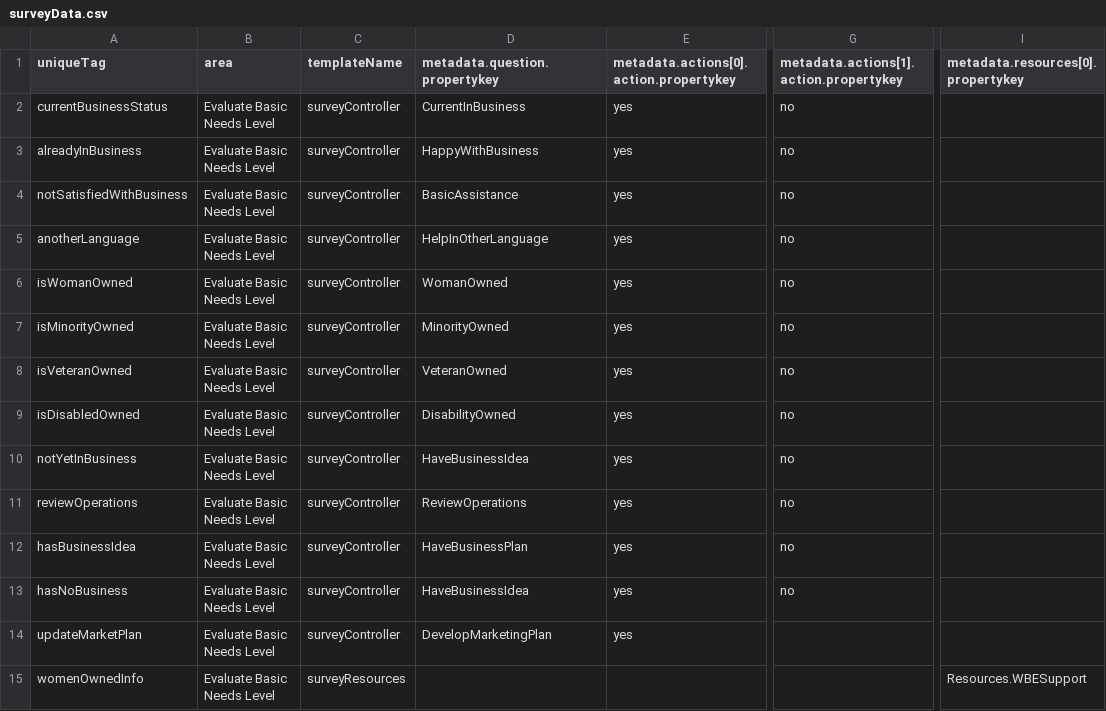
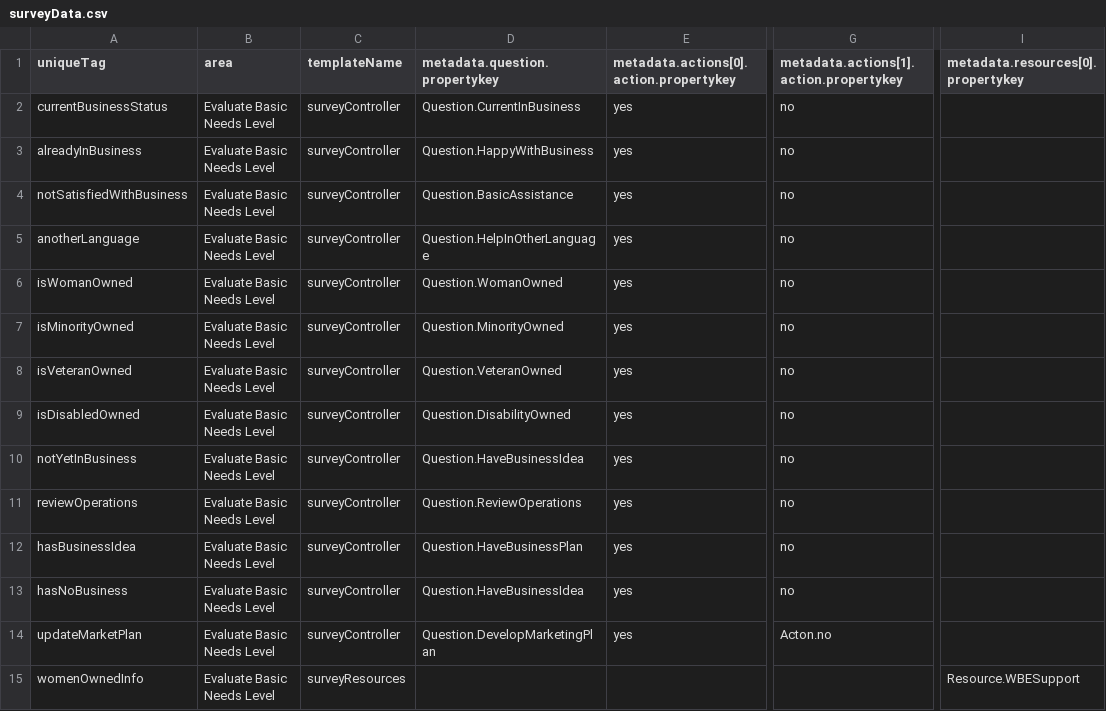
Before and after one commit to rahulnimje/w2f, a CSV file: data/surveyData.csv, drawn as a sheet; only a part is shown, gaps mark what is left out; the diff covers the shown part only; the diff names each change by its address in the sheet, - before the commit and + after, or states it on an @@ line.

```diff
--- a/data/surveyData.csv
+++ b/data/surveyData.csv
-D2 (metadata.question.propertykey): CurrentInBusiness
+D2 (metadata.question.propertykey): Question.CurrentInBusiness
-D3 (metadata.question.propertykey): HappyWithBusiness
+D3 (metadata.question.propertykey): Question.HappyWithBusiness
-D4 (metadata.question.propertykey): BasicAssistance
+D4 (metadata.question.propertykey): Question.BasicAssistance
-D5 (metadata.question.propertykey): HelpInOtherLanguage
+D5 (metadata.question.propertykey): Question.HelpInOtherLanguage
-D6 (metadata.question.propertykey): WomanOwned
+D6 (metadata.question.propertykey): Question.WomanOwned
-D7 (metadata.question.propertykey): MinorityOwned
+D7 (metadata.question.propertykey): Question.MinorityOwned
-D8 (metadata.question.propertykey): VeteranOwned
+D8 (metadata.question.propertykey): Question.VeteranOwned
-D9 (metadata.question.propertykey): DisabilityOwned
+D9 (metadata.question.propertykey): Question.DisabilityOwned
-D10 (metadata.question.propertykey): HaveBusinessIdea
+D10 (metadata.question.propertykey): Question.HaveBusinessIdea
-D11 (metadata.question.propertykey): ReviewOperations
+D11 (metadata.question.propertykey): Question.ReviewOperations
-D12 (metadata.question.propertykey): HaveBusinessPlan
+D12 (metadata.question.propertykey): Question.HaveBusinessPlan
-D13 (metadata.question.propertykey): HaveBusinessIdea
+D13 (metadata.question.propertykey): Question.HaveBusinessIdea
-D14 (metadata.question.propertykey): DevelopMarketingPlan
+D14 (metadata.question.propertykey): Question.DevelopMarketingPlan
-G14: (empty)
+G14: Acton.no
-I15: Resources.WBESupport
+I15: Resource.WBESupport
```
Also changed, not shown: 17 edited cells elsewhere in this file, 4 other files.
